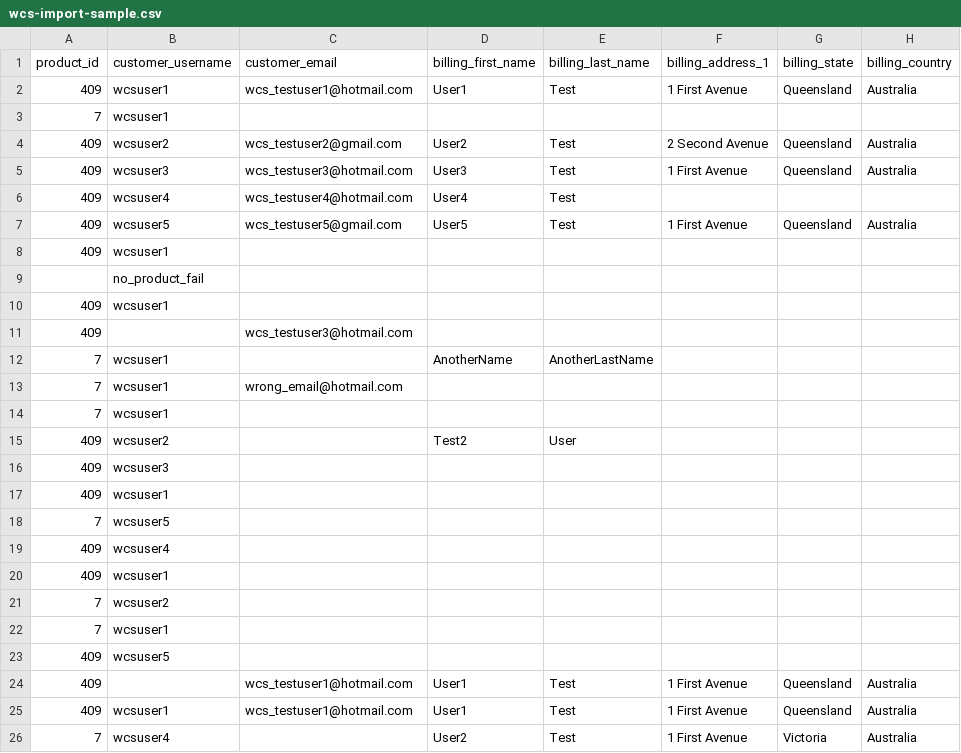
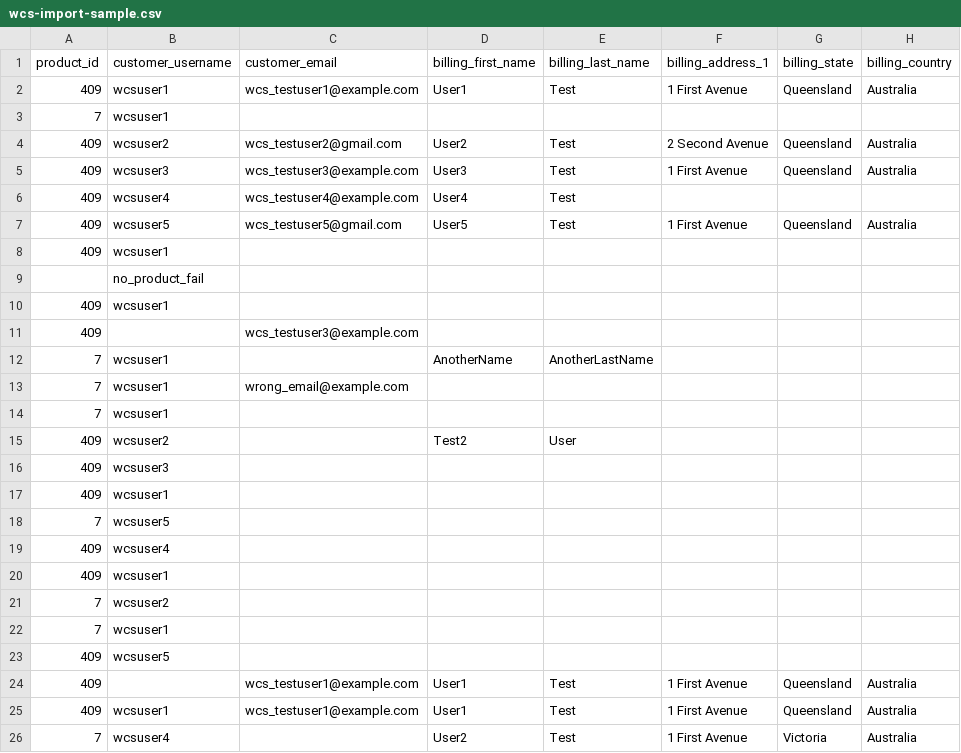
Before and after one commit to woocommerce/woocommerce-subscriptions-importer-exporter, a CSV file: wcs-import-sample.csv, drawn as a sheet; only a part is shown; the diff names each change by its address in the sheet, - before the commit and + after, or states it on an @@ line.

Commit message:
Use W3C standard example.com
Worth a quick read: http://en.wikipedia.org/wiki/Example.com

```diff
--- a/wcs-import-sample.csv
+++ b/wcs-import-sample.csv
-C2 (customer_email): wcs_testuser1@hotmail.com
+C2 (customer_email): wcs_testuser1@example.com
-C5 (customer_email): wcs_testuser3@hotmail.com
+C5 (customer_email): wcs_testuser3@example.com
-C6 (customer_email): wcs_testuser4@hotmail.com
+C6 (customer_email): wcs_testuser4@example.com
-C11 (customer_email): wcs_testuser3@hotmail.com
+C11 (customer_email): wcs_testuser3@example.com
-C13 (customer_email): wrong_email@hotmail.com
+C13 (customer_email): wrong_email@example.com
-C24:C25 (customer_email): wcs_testuser1@hotmail.com
+C24:C25 (customer_email): wcs_testuser1@example.com
```
